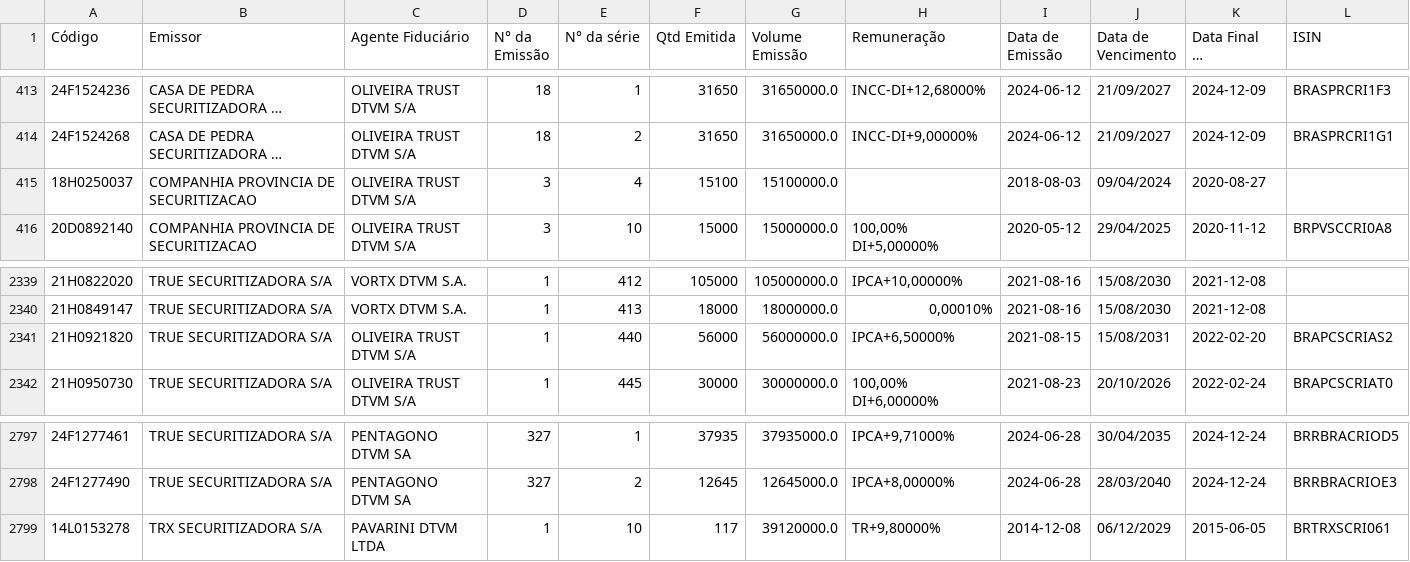
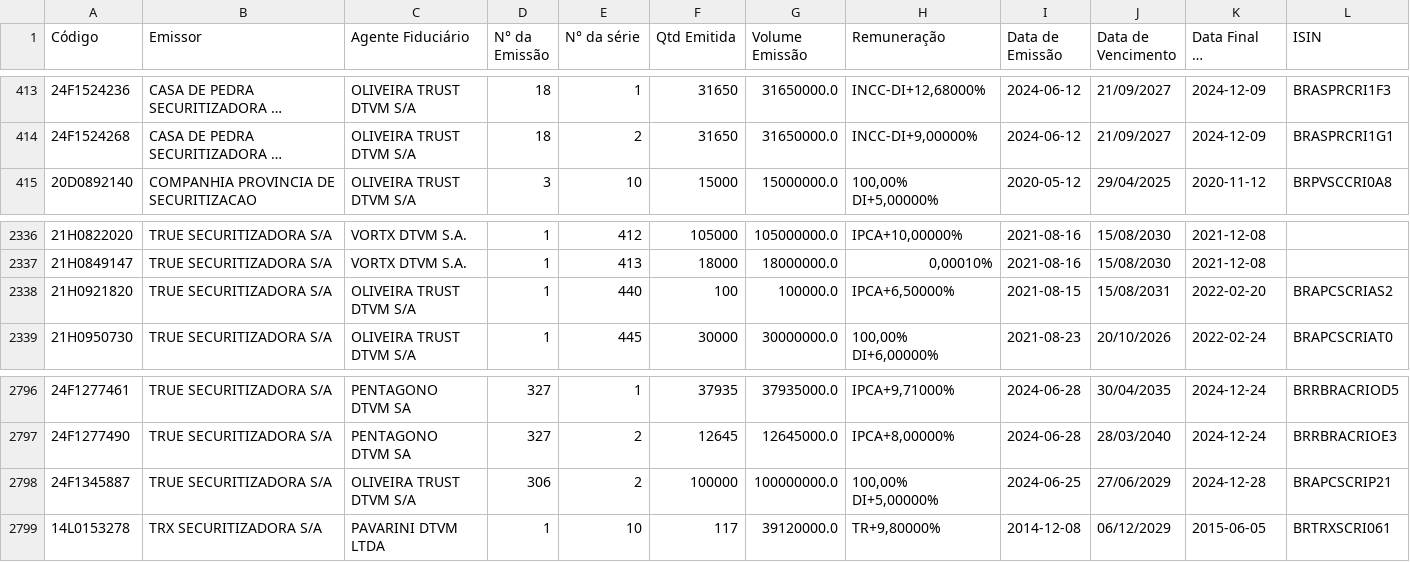
Before and after one commit to moderfla/scraper_cri_cetip, a CSV file: emissoes_cri-old.csv, drawn as a sheet; only a part is shown, gaps mark what is left out; long unchanged cells end in …; removed rows and columns are numbered as before the commit, all else as after; the diff covers the shown part only; the diff names each change by its address in the sheet, - before the commit and + after, or states it on an @@ line.

```diff
--- a/emissoes_cri-old.csv
+++ b/emissoes_cri-old.csv
-row 415: 18H0250037 | COMPANHIA PROVINCIA DE SECURITIZACAO | OLIVEIRA TRUST DTVM S/A | 3 | 4 | 15100 | 15100000.0 |  | 2018-08-03 | 09/04/2024 | 2020-08-27
-F2338 (Qtd Emitida): 56000
+F2338 (Qtd Emitida): 100
-G2338 (Volume Emissão): 56000000.0
+G2338 (Volume Emissão): 100000.0
+row 2798: 24F1345887 | TRUE SECURITIZADORA S/A | OLIVEIRA TRUST DTVM S/A | 306 | 2 | 100000 | 100000000.0 | 100,00% DI+5,00000% | 2024-06-25 | 27/06/2029 | 2024-12-28 | BRAPCSCRIP21
```
Also changed, not shown: 3 added rows and 3 removed rows elsewhere in this file, 1 other file.
